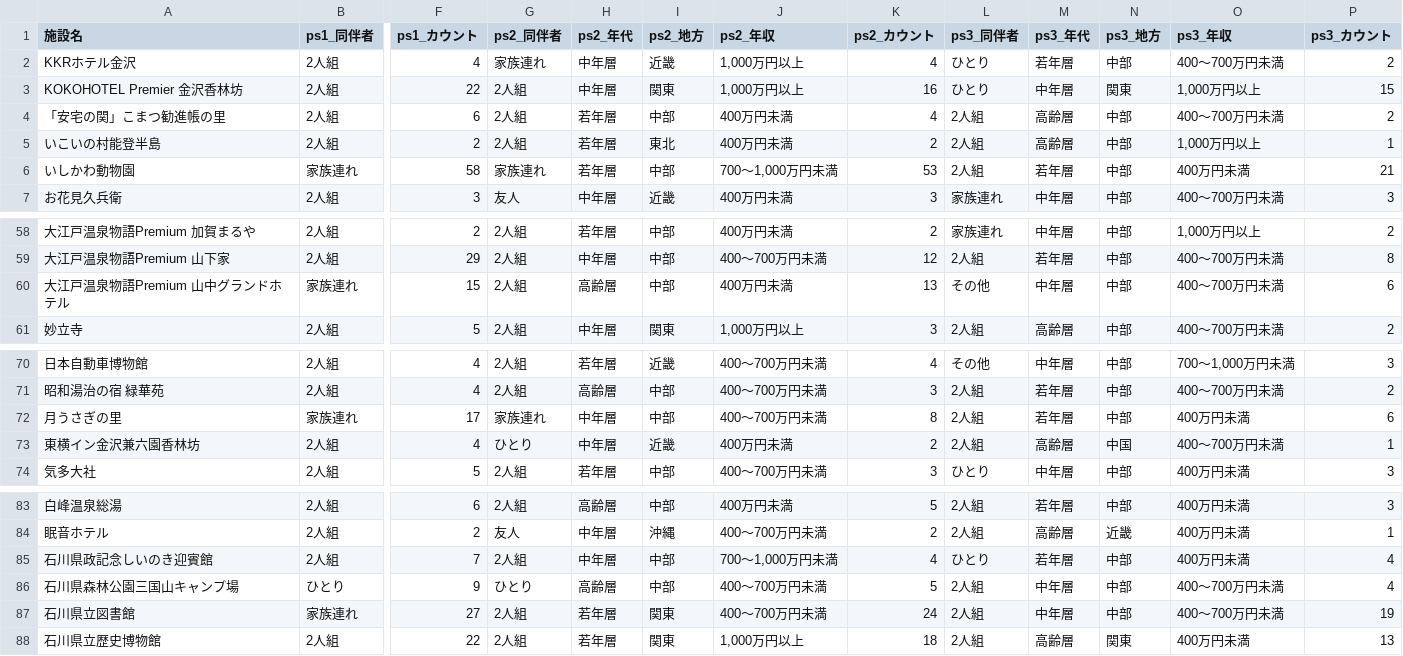
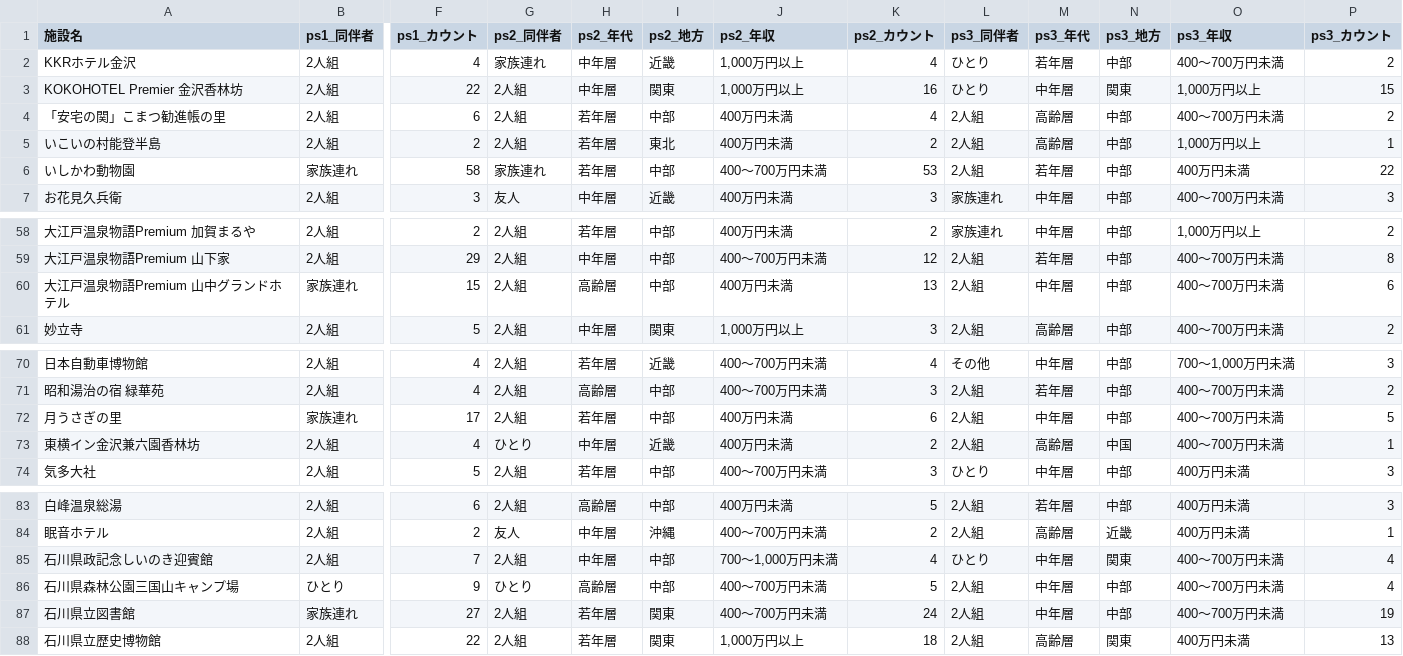
Before and after one commit to codefornoto/TIFO, a CSV file: ishikawa/milli_persona.csv, drawn as a sheet; only a part is shown, gaps mark what is left out; the diff names each change by its address in the sheet, - before the commit and + after, or states it on an @@ line.

```diff
--- a/ishikawa/milli_persona.csv
+++ b/ishikawa/milli_persona.csv
-J6 (ps2_年収): 700～1,000万円未満
+J6 (ps2_年収): 400～700万円未満
-P6 (ps3_カウント): 21
+P6 (ps3_カウント): 22
-L60 (ps3_同伴者): その他
+L60 (ps3_同伴者): 2人組
-G72 (ps2_同伴者): 家族連れ
+G72 (ps2_同伴者): 2人組
-H72 (ps2_年代): 中年層
+H72 (ps2_年代): 若年層
-J72 (ps2_年収): 400～700万円未満
+J72 (ps2_年収): 400万円未満
-K72 (ps2_カウント): 8
+K72 (ps2_カウント): 6
-M72 (ps3_年代): 若年層
+M72 (ps3_年代): 中年層
-O72 (ps3_年収): 400万円未満
+O72 (ps3_年収): 400～700万円未満
-P72 (ps3_カウント): 6
+P72 (ps3_カウント): 5
-M85 (ps3_年代): 若年層
+M85 (ps3_年代): 中年層
-N85 (ps3_地方): 中部
+N85 (ps3_地方): 関東
-O85 (ps3_年収): 400万円未満
+O85 (ps3_年収): 400～700万円未満
```
Also changed, not shown: ishikawa/milli_complain.tsv, ishikawa/milli_score.csv.
